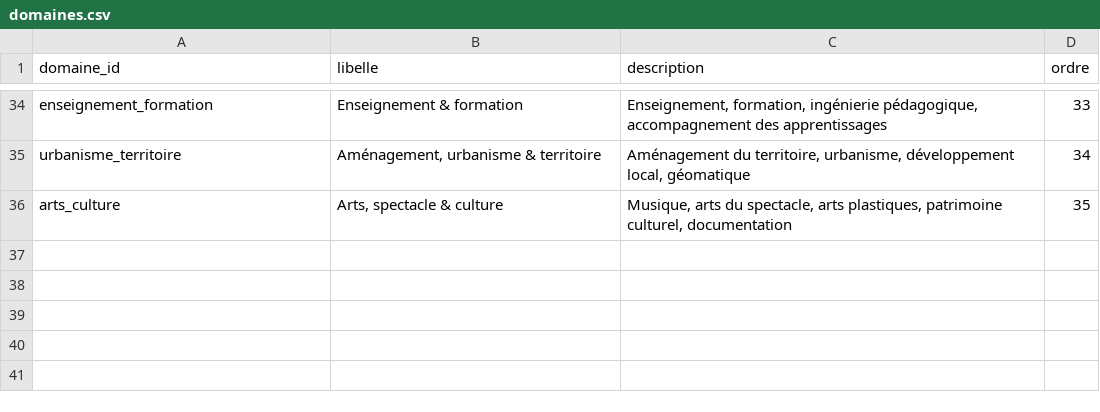
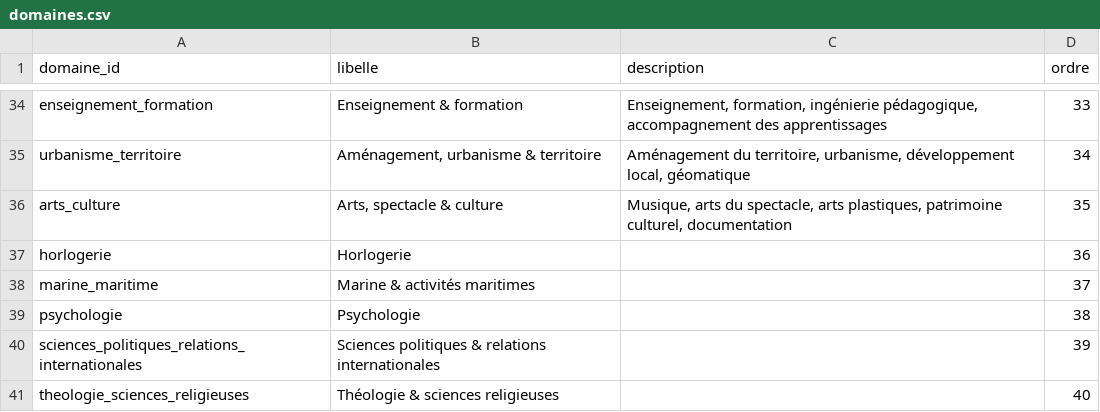
Before and after one commit to Sandjab/Caro, a CSV file: taxonomie/domaines.csv, drawn as a sheet; only a part is shown, gaps mark what is left out.

```diff
--- a/taxonomie/domaines.csv
+++ b/taxonomie/domaines.csv
@@ -36 +36,6 @@ urbanisme_territoire;Aménagement, urbanisme & territoire;Aménagement du territ
 arts_culture;Arts, spectacle & culture;Musique, arts du spectacle, arts plastiques, patrimoine culturel, documentation;35
+horlogerie;Horlogerie;;36
+marine_maritime;Marine & activités maritimes;;37
+psychologie;Psychologie;;38
+sciences_politiques_relations_internationales;Sciences politiques & relations internationales;;39
+theologie_sciences_religieuses;Théologie & sciences religieuses;;40
```
Also changed, not shown: 2 other files.
